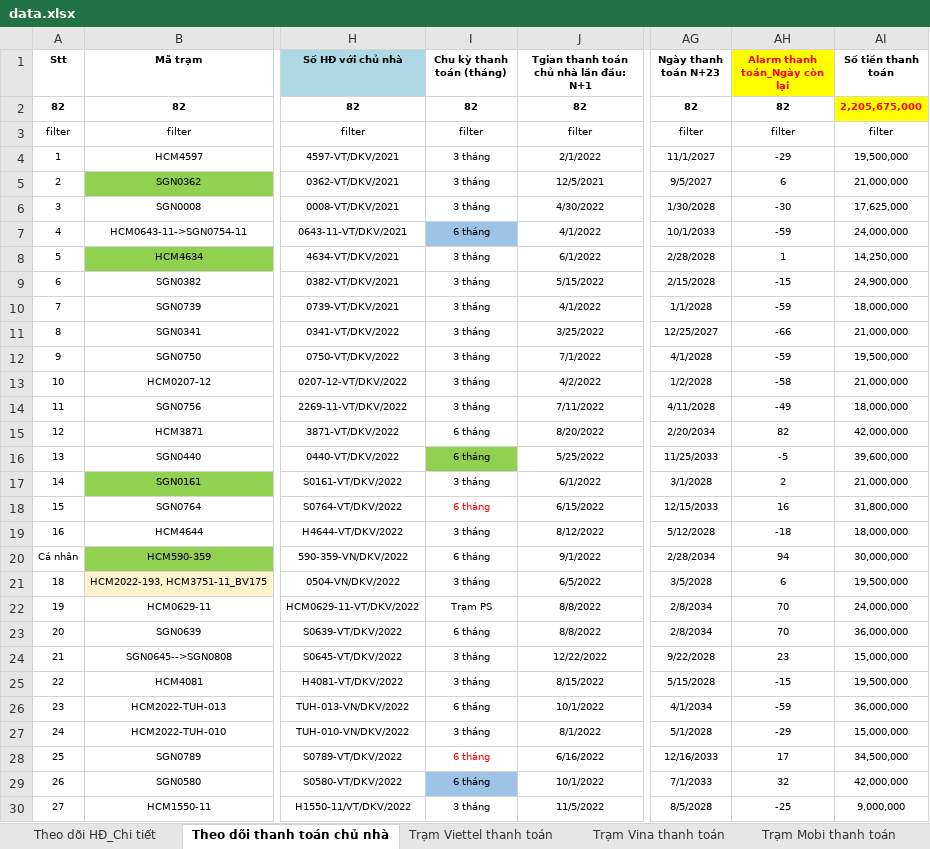
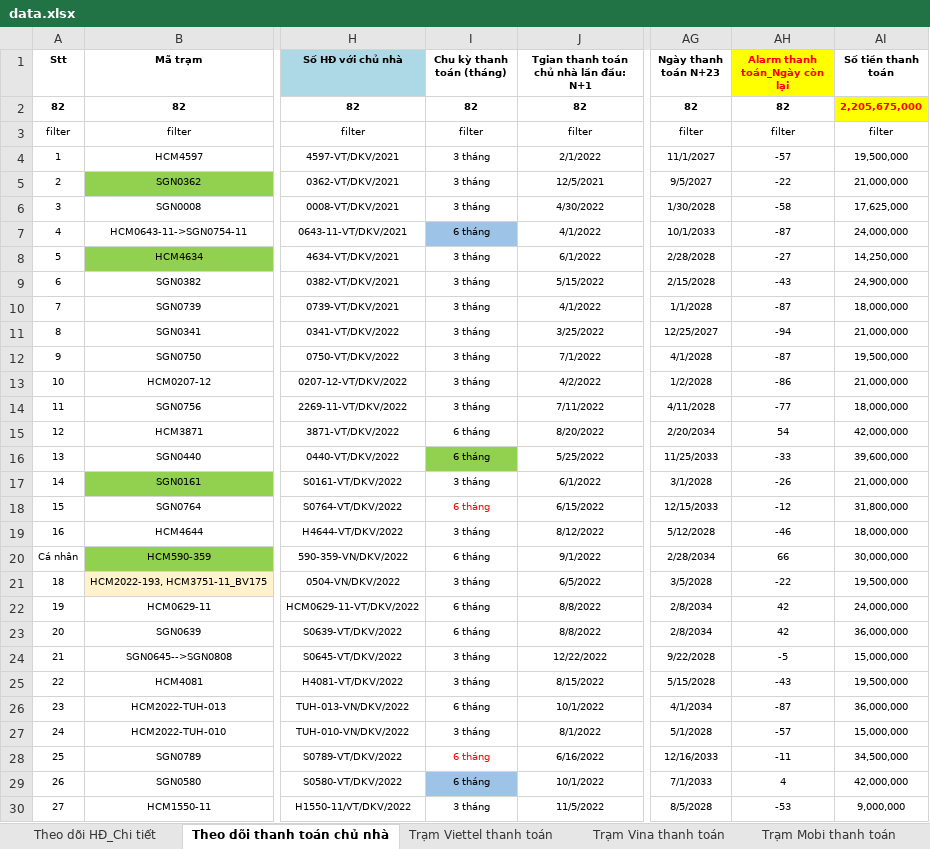
Before and after one commit to votanvinhgithu/ung-dung-tra-cuu-tram, an Excel workbook: data.xlsx, sheet Theo dõi thanh toán chủ nhà, drawn as a sheet; only a part is shown, gaps mark what is left out; values as stored, in another font and other column widths than the file's, no borders; conditional formats not drawn; the diff covers the shown part only; the diff names each change by its address in the sheet, - before the commit and + after, or states it on an @@ line.

Commit message:
Add files via upload

```diff
--- a/data.xlsx (sheet Theo dõi thanh toán chủ nhà)
+++ b/data.xlsx (sheet Theo dõi thanh toán chủ nhà)
-AH4 (Alarm thanh toán_Ngày còn lại): -29
+AH4 (Alarm thanh toán_Ngày còn lại): -57
-AH5 (Alarm thanh toán_Ngày còn lại): 6
+AH5 (Alarm thanh toán_Ngày còn lại): -22
-AH6 (Alarm thanh toán_Ngày còn lại): -30
+AH6 (Alarm thanh toán_Ngày còn lại): -58
-AH7 (Alarm thanh toán_Ngày còn lại): -59
+AH7 (Alarm thanh toán_Ngày còn lại): -87
-AH8 (Alarm thanh toán_Ngày còn lại): 1
+AH8 (Alarm thanh toán_Ngày còn lại): -27
-AH9 (Alarm thanh toán_Ngày còn lại): -15
+AH9 (Alarm thanh toán_Ngày còn lại): -43
-AH10 (Alarm thanh toán_Ngày còn lại): -59
+AH10 (Alarm thanh toán_Ngày còn lại): -87
-AH11 (Alarm thanh toán_Ngày còn lại): -66
+AH11 (Alarm thanh toán_Ngày còn lại): -94
-AH12 (Alarm thanh toán_Ngày còn lại): -59
+AH12 (Alarm thanh toán_Ngày còn lại): -87
-AH13 (Alarm thanh toán_Ngày còn lại): -58
+AH13 (Alarm thanh toán_Ngày còn lại): -86
-AH14 (Alarm thanh toán_Ngày còn lại): -49
+AH14 (Alarm thanh toán_Ngày còn lại): -77
-AH15 (Alarm thanh toán_Ngày còn lại): 82
+AH15 (Alarm thanh toán_Ngày còn lại): 54
-AH16 (Alarm thanh toán_Ngày còn lại): -5
+AH16 (Alarm thanh toán_Ngày còn lại): -33
-AH17 (Alarm thanh toán_Ngày còn lại): 2
+AH17 (Alarm thanh toán_Ngày còn lại): -26
-AH18 (Alarm thanh toán_Ngày còn lại): 16
+AH18 (Alarm thanh toán_Ngày còn lại): -12
-AH19 (Alarm thanh toán_Ngày còn lại): -18
+AH19 (Alarm thanh toán_Ngày còn lại): -46
-AH20 (Alarm thanh toán_Ngày còn lại): 94
+AH20 (Alarm thanh toán_Ngày còn lại): 66
-AH21 (Alarm thanh toán_Ngày còn lại): 6
+AH21 (Alarm thanh toán_Ngày còn lại): -22
-I22 (Chu kỳ thanh toán (tháng)): Trạm PS
+I22 (Chu kỳ thanh toán (tháng)): 6 tháng
-AH22:AH23 (Alarm thanh toán_Ngày còn lại): 70
+AH22:AH23 (Alarm thanh toán_Ngày còn lại): 42
-AH24 (Alarm thanh toán_Ngày còn lại): 23
+AH24 (Alarm thanh toán_Ngày còn lại): -5
-AH25 (Alarm thanh toán_Ngày còn lại): -15
+AH25 (Alarm thanh toán_Ngày còn lại): -43
-AH26 (Alarm thanh toán_Ngày còn lại): -59
+AH26 (Alarm thanh toán_Ngày còn lại): -87
-AH27 (Alarm thanh toán_Ngày còn lại): -29
+AH27 (Alarm thanh toán_Ngày còn lại): -57
-AH28 (Alarm thanh toán_Ngày còn lại): 17
+AH28 (Alarm thanh toán_Ngày còn lại): -11
-AH29 (Alarm thanh toán_Ngày còn lại): 32
+AH29 (Alarm thanh toán_Ngày còn lại): 4
-AH30 (Alarm thanh toán_Ngày còn lại): -25
+AH30 (Alarm thanh toán_Ngày còn lại): -53
```
Also changed, not shown: 55 edited cells elsewhere in this sheet, sheet Theo dõi HĐ_Chi tiết.
